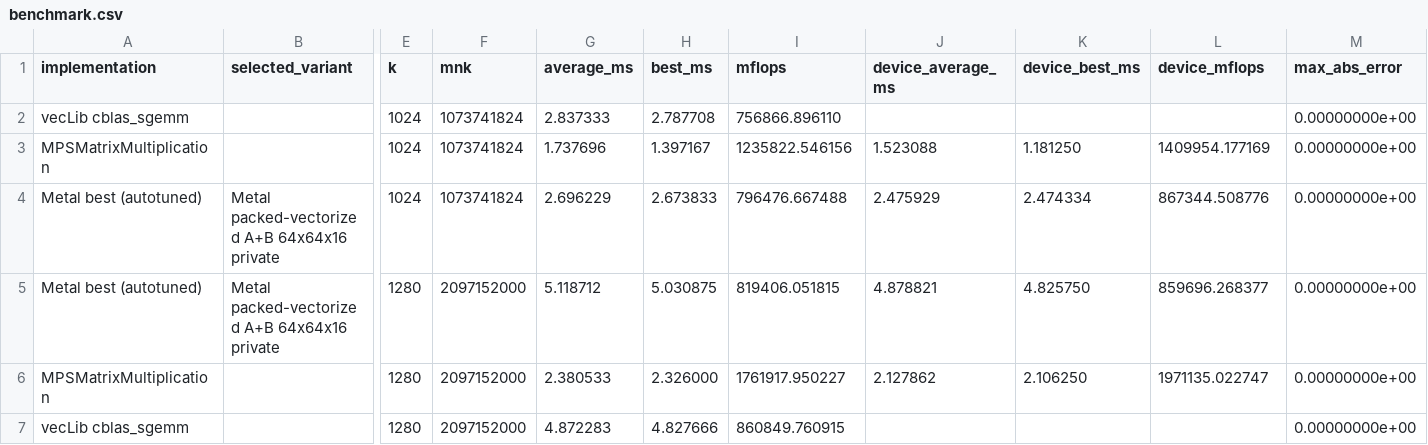
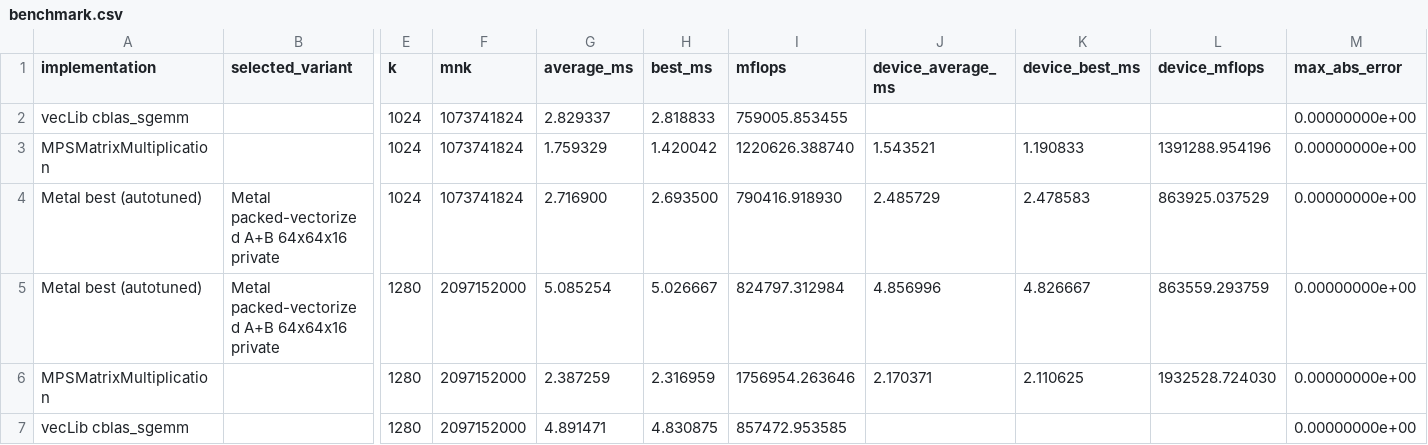
Before and after one commit to flaneur2020/flaneur2020.github.io, a CSV file: exercises/gemm-tiled/benchmark.csv, drawn as a sheet; only a part is shown, gaps mark what is left out; the diff covers the shown part only; the diff names each change by its address in the sheet, - before the commit and + after, or states it on an @@ line.

Commit message:
Clarify benchmark timing scope

```diff
--- a/exercises/gemm-tiled/benchmark.csv
+++ b/exercises/gemm-tiled/benchmark.csv
-G2 (average_ms): 2.837333
+G2 (average_ms): 2.829337
-H2 (best_ms): 2.787708
+H2 (best_ms): 2.818833
-I2 (mflops): 756866.896110
+I2 (mflops): 759005.853455
-G3 (average_ms): 1.737696
+G3 (average_ms): 1.759329
-H3 (best_ms): 1.397167
+H3 (best_ms): 1.420042
-I3 (mflops): 1235822.546156
+I3 (mflops): 1220626.388740
-J3 (device_average_ms): 1.523088
+J3 (device_average_ms): 1.543521
-K3 (device_best_ms): 1.181250
+K3 (device_best_ms): 1.190833
-L3 (device_mflops): 1409954.177169
+L3 (device_mflops): 1391288.954196
-G4 (average_ms): 2.696229
+G4 (average_ms): 2.716900
-H4 (best_ms): 2.673833
+H4 (best_ms): 2.693500
-I4 (mflops): 796476.667488
+I4 (mflops): 790416.918930
-J4 (device_average_ms): 2.475929
+J4 (device_average_ms): 2.485729
-K4 (device_best_ms): 2.474334
+K4 (device_best_ms): 2.478583
-L4 (device_mflops): 867344.508776
+L4 (device_mflops): 863925.037529
-G5 (average_ms): 5.118712
+G5 (average_ms): 5.085254
-H5 (best_ms): 5.030875
+H5 (best_ms): 5.026667
-I5 (mflops): 819406.051815
+I5 (mflops): 824797.312984
-J5 (device_average_ms): 4.878821
+J5 (device_average_ms): 4.856996
-K5 (device_best_ms): 4.825750
+K5 (device_best_ms): 4.826667
-L5 (device_mflops): 859696.268377
+L5 (device_mflops): 863559.293759
-G6 (average_ms): 2.380533
+G6 (average_ms): 2.387259
-H6 (best_ms): 2.326000
+H6 (best_ms): 2.316959
-I6 (mflops): 1761917.950227
+I6 (mflops): 1756954.263646
-J6 (device_average_ms): 2.127862
+J6 (device_average_ms): 2.170371
-K6 (device_best_ms): 2.106250
+K6 (device_best_ms): 2.110625
-L6 (device_mflops): 1971135.022747
+L6 (device_mflops): 1932528.724030
-G7 (average_ms): 4.872283
+G7 (average_ms): 4.891471
-H7 (best_ms): 4.827666
+H7 (best_ms): 4.830875
-I7 (mflops): 860849.760915
+I7 (mflops): 857472.953585
```
Also changed, not shown: 47 edited cells elsewhere in this file, 5 other files.
